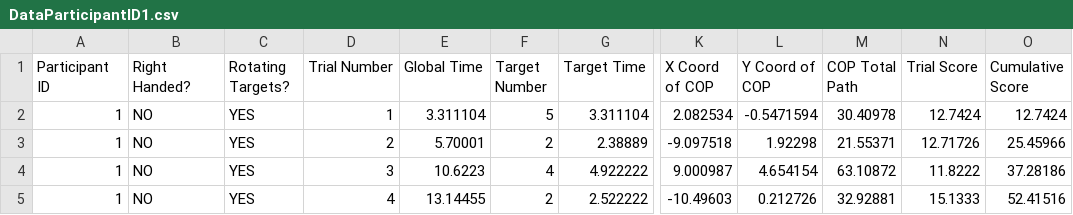
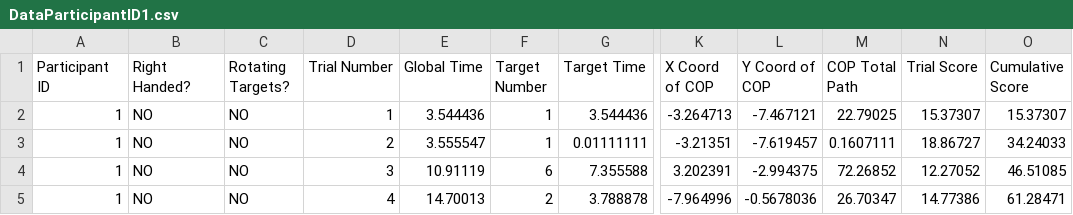
Before and after one commit to ReGame-VR/CharlesHoodGrantTask, a CSV file: Data/DataParticipantID1.csv, drawn as a sheet; only a part is shown, gaps mark what is left out; the diff covers the shown part only; the diff names each change by its address in the sheet, - before the commit and + after, or states it on an @@ line.

```diff
--- a/Data/DataParticipantID1.csv
+++ b/Data/DataParticipantID1.csv
-C2:C5 (Rotating Targets?): YES
+C2:C5 (Rotating Targets?): NO
-E2 (Global Time): 3.311104
+E2 (Global Time): 3.544436
-F2 (Target Number): 5
+F2 (Target Number): 1
-G2 (Target Time): 3.311104
+G2 (Target Time): 3.544436
-K2 (X Coord of COP): 2.082534
+K2 (X Coord of COP): -3.264713
-L2 (Y Coord of COP): -0.5471594
+L2 (Y Coord of COP): -7.467121
-M2 (COP Total Path): 30.40978
+M2 (COP Total Path): 22.79025
-N2 (Trial Score): 12.7424
+N2 (Trial Score): 15.37307
-O2 (Cumulative Score): 12.7424
+O2 (Cumulative Score): 15.37307
-E3 (Global Time): 5.70001
+E3 (Global Time): 3.555547
-F3 (Target Number): 2
+F3 (Target Number): 1
-G3 (Target Time): 2.38889
+G3 (Target Time): 0.01111111
-K3 (X Coord of COP): -9.097518
+K3 (X Coord of COP): -3.21351
-L3 (Y Coord of COP): 1.92298
+L3 (Y Coord of COP): -7.619457
-M3 (COP Total Path): 21.55371
+M3 (COP Total Path): 0.1607111
-N3 (Trial Score): 12.71726
+N3 (Trial Score): 18.86727
-O3 (Cumulative Score): 25.45966
+O3 (Cumulative Score): 34.24033
-E4 (Global Time): 10.6223
+E4 (Global Time): 10.91119
-F4 (Target Number): 4
+F4 (Target Number): 6
-G4 (Target Time): 4.922222
+G4 (Target Time): 7.355588
-K4 (X Coord of COP): 9.000987
+K4 (X Coord of COP): 3.202391
-L4 (Y Coord of COP): 4.654154
+L4 (Y Coord of COP): -2.994375
-M4 (COP Total Path): 63.10872
+M4 (COP Total Path): 72.26852
-N4 (Trial Score): 11.8222
+N4 (Trial Score): 12.27052
-O4 (Cumulative Score): 37.28186
+O4 (Cumulative Score): 46.51085
-E5 (Global Time): 13.14455
+E5 (Global Time): 14.70013
-G5 (Target Time): 2.522222
+G5 (Target Time): 3.788878
-K5 (X Coord of COP): -10.49603
+K5 (X Coord of COP): -7.964996
-L5 (Y Coord of COP): 0.212726
+L5 (Y Coord of COP): -0.5678036
-M5 (COP Total Path): 32.92881
+M5 (COP Total Path): 26.70347
-N5 (Trial Score): 15.1333
+N5 (Trial Score): 14.77386
-O5 (Cumulative Score): 52.41516
+O5 (Cumulative Score): 61.28471
```
Also changed, not shown: 1 added row, 1 removed row and 123 edited cells elsewhere in this file, Data/DataParticipantID.csv, 26 other files.
